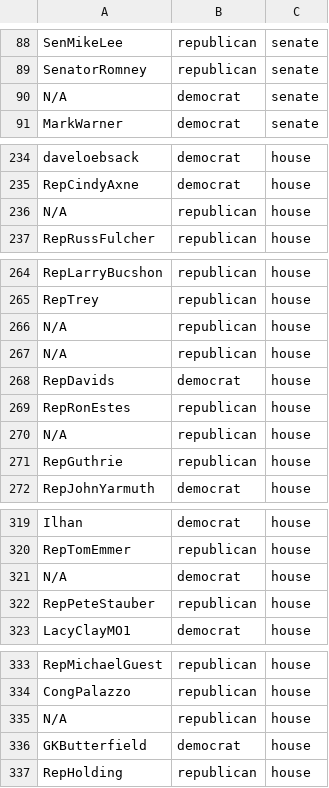
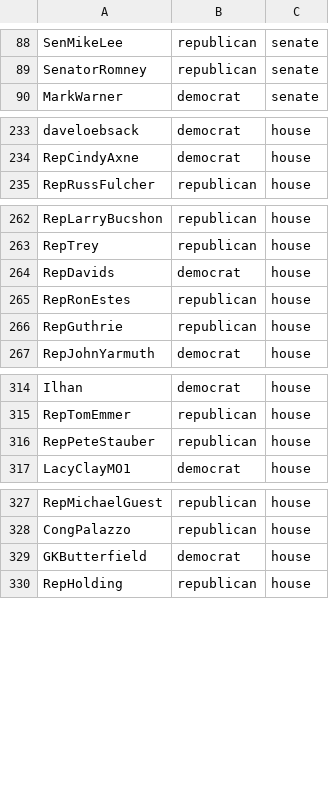
Before and after one commit to ridwanmsharif/rudy, a CSV file: resources/twitter_handles.csv, drawn as a sheet; only a part is shown, gaps mark what is left out; the diff names each change by its address in the sheet, - before the commit and + after, or states it on an @@ line.

```diff
--- a/resources/twitter_handles.csv
+++ b/resources/twitter_handles.csv
-row 90: N/A | democrat | senate
-row 236: N/A | republican | house
-row 266: N/A | republican | house
-row 267: N/A | republican | house
-row 270: N/A | republican | house
-row 321: N/A | democrat | house
-row 335: N/A | republican | house
```
Also changed, not shown: 3 other files.
